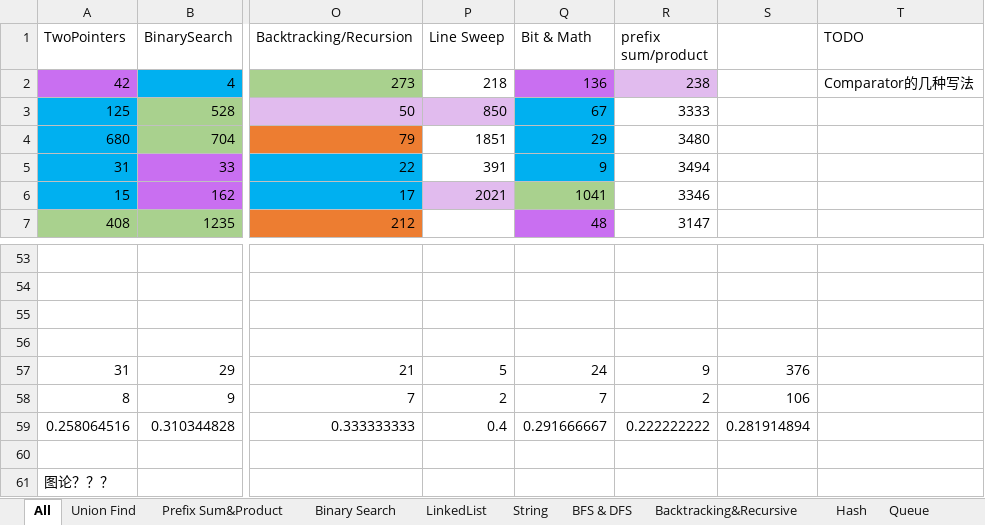
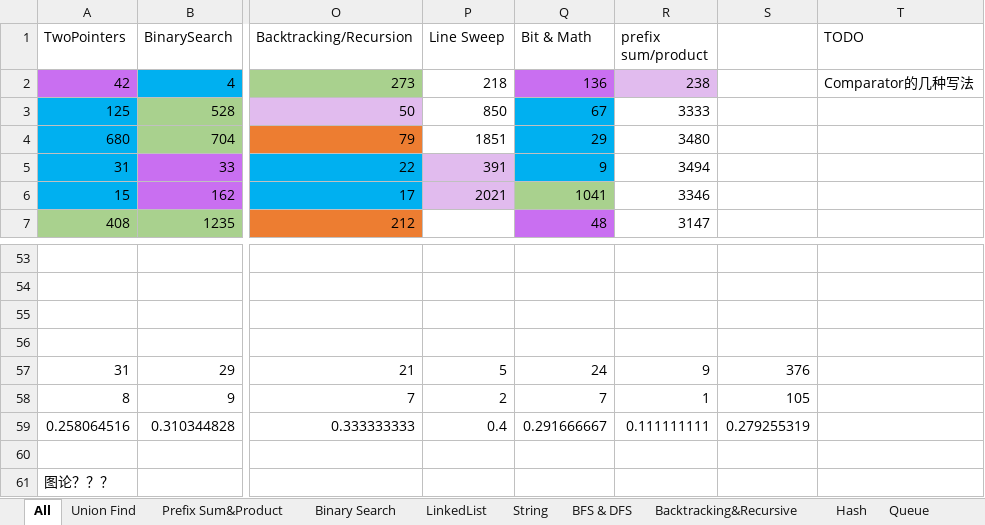
Before and after one commit to LiXieLabs/codingpractice, an Excel workbook: PracticeList.xlsx, sheet All, drawn as a sheet; only a part is shown, gaps mark what is left out; values as stored, in another font and other column widths than the file's, no borders; the diff names each change by its address in the sheet, - before the commit and + after, or states it on an @@ line.

Commit message:
50/372/2438/391

```diff
--- a/PracticeList.xlsx (sheet All)
+++ b/PracticeList.xlsx (sheet All)
-P3 fill: #E1BBEE
+P3 fill: none
-P5 fill: none
+P5 fill: #E1BBEE
-R58 (prefix sum/product): 2
+R58 (prefix sum/product): 1
-S58: 106
+S58: 105
-R59 (prefix sum/product): 0.222222222
+R59 (prefix sum/product): 0.111111111
-S59: 0.281914894
+S59: 0.279255319
```
